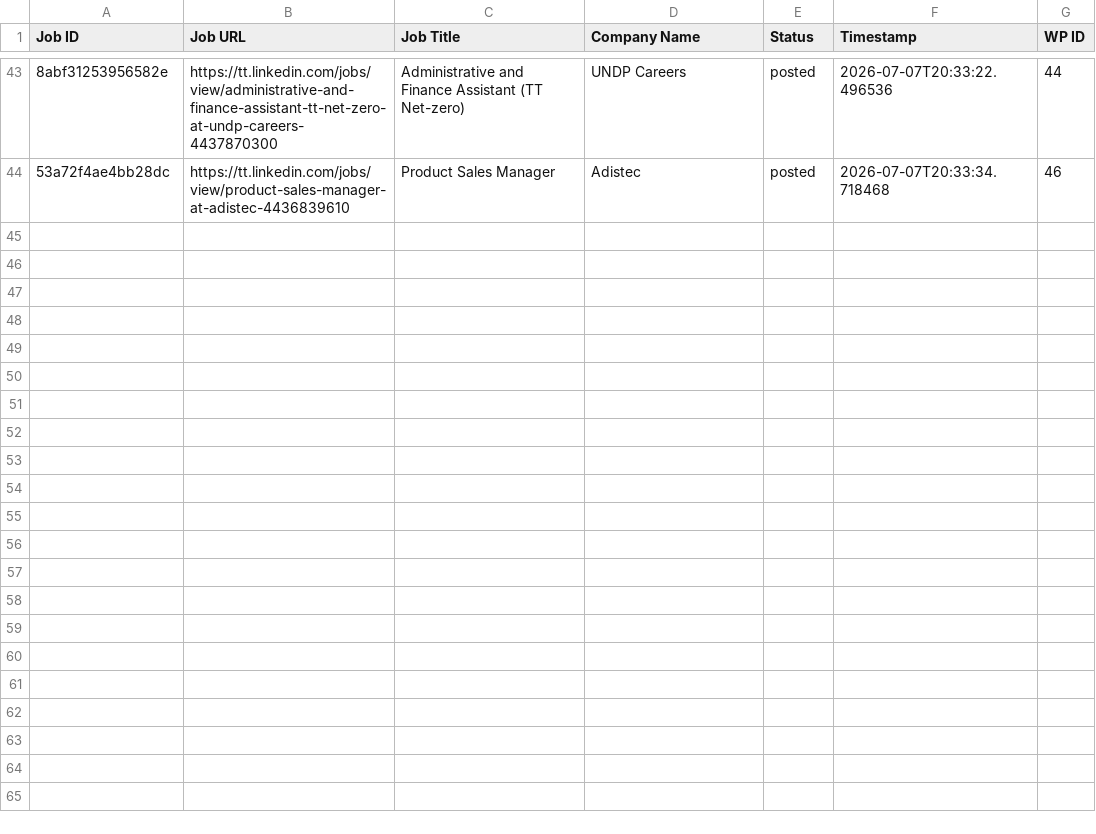
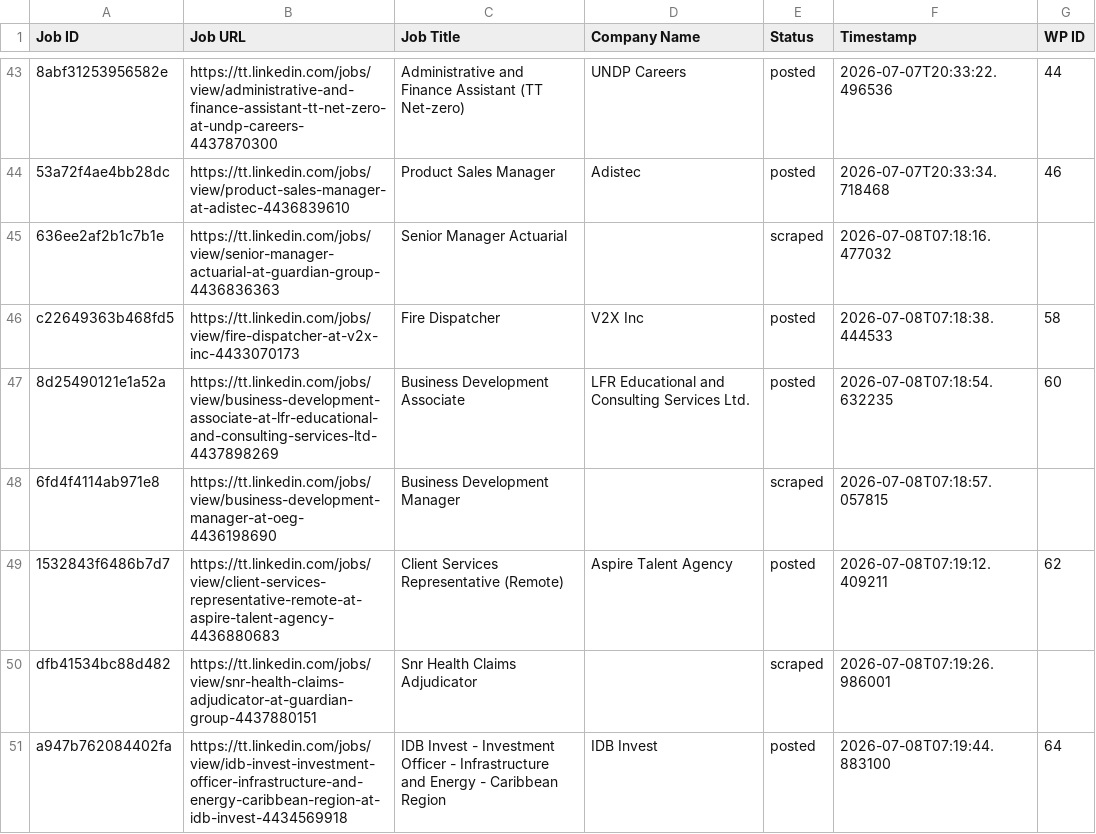
Before and after one commit to mimusdesign/tt, a CSV file: processed_jobs.csv, drawn as a sheet; only a part is shown, gaps mark what is left out; the diff names each change by its address in the sheet, - before the commit and + after, or states it on an @@ line.

```diff
--- a/processed_jobs.csv
+++ b/processed_jobs.csv
+row 45: 636ee2af2b1c7b1e | https://tt.linkedin.com/jobs/view/senior-manager-actuarial-at-guardian-group-4436836363 | Senior Manager Actuarial |  | scraped | 2026-07-08T07:18:16.477032
+row 46: c22649363b468fd5 | https://tt.linkedin.com/jobs/view/fire-dispatcher-at-v2x-inc-4433070173 | Fire Dispatcher | V2X Inc | posted | 2026-07-08T07:18:38.444533 | 58
+row 47: 8d25490121e1a52a | https://tt.linkedin.com/jobs/view/business-development-associate-at-lfr-educational-and-consulting-services-ltd-4437898269 | Business Development Associate | LFR Educational and Consulting Services Ltd. | posted | 2026-07-08T07:18:54.632235 | 60
+row 48: 6fd4f4114ab971e8 | https://tt.linkedin.com/jobs/view/business-development-manager-at-oeg-4436198690 | Business Development Manager |  | scraped | 2026-07-08T07:18:57.057815
+row 49: 1532843f6486b7d7 | https://tt.linkedin.com/jobs/view/client-services-representative-remote-at-aspire-talent-agency-4436880683 | Client Services Representative (Remote) | Aspire Talent Agency | posted | 2026-07-08T07:19:12.409211 | 62
+row 50: dfb41534bc88d482 | https://tt.linkedin.com/jobs/view/snr-health-claims-adjudicator-at-guardian-group-4437880151 | Snr Health Claims Adjudicator |  | scraped | 2026-07-08T07:19:26.986001
+row 51: a947b762084402fa | https://tt.linkedin.com/jobs/view/idb-invest-investment-officer-infrastructure-and-energy-caribbean-region-at-idb-invest-4434569918 | IDB Invest - Investment Officer - Infrastructure and Energy - Caribbean Region | IDB Invest | posted | 2026-07-08T07:19:44.883100 | 64
```
